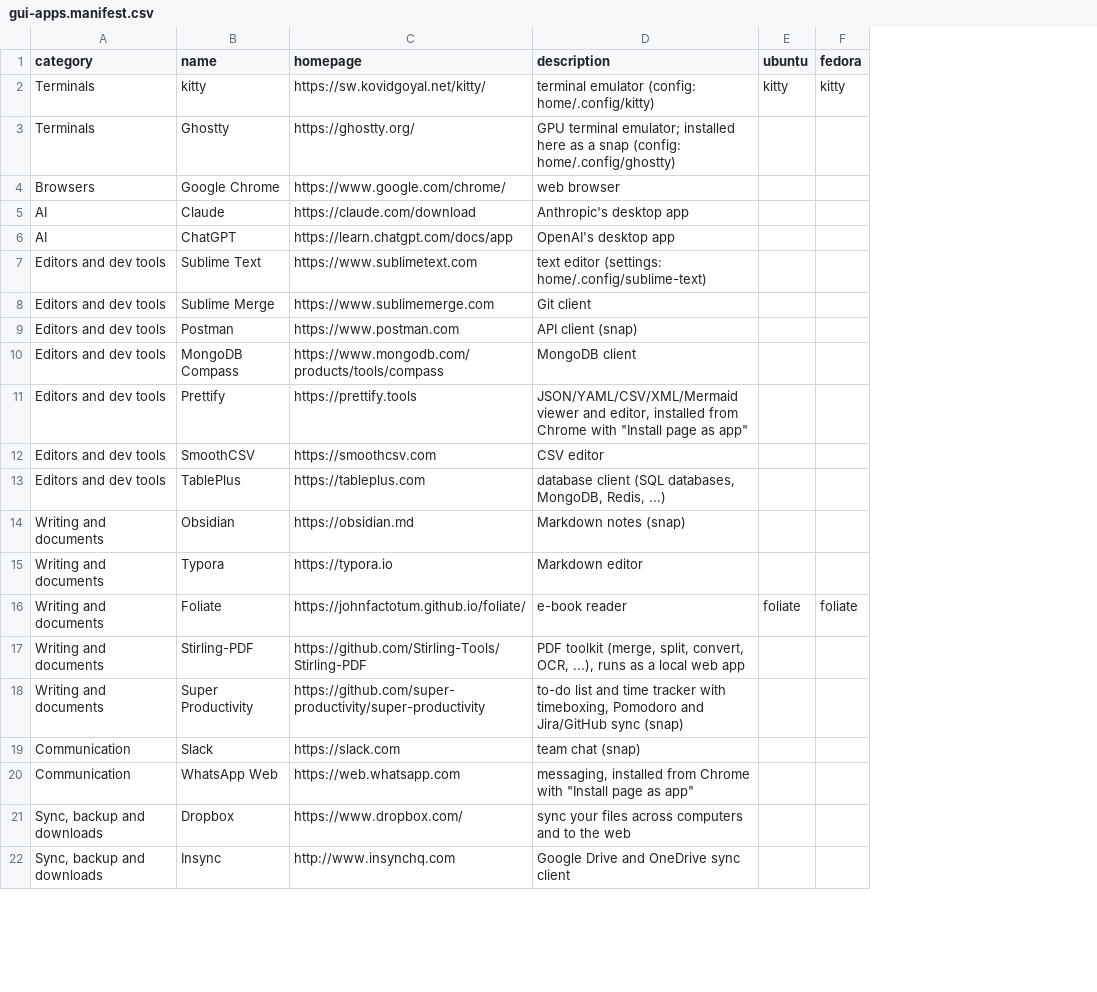
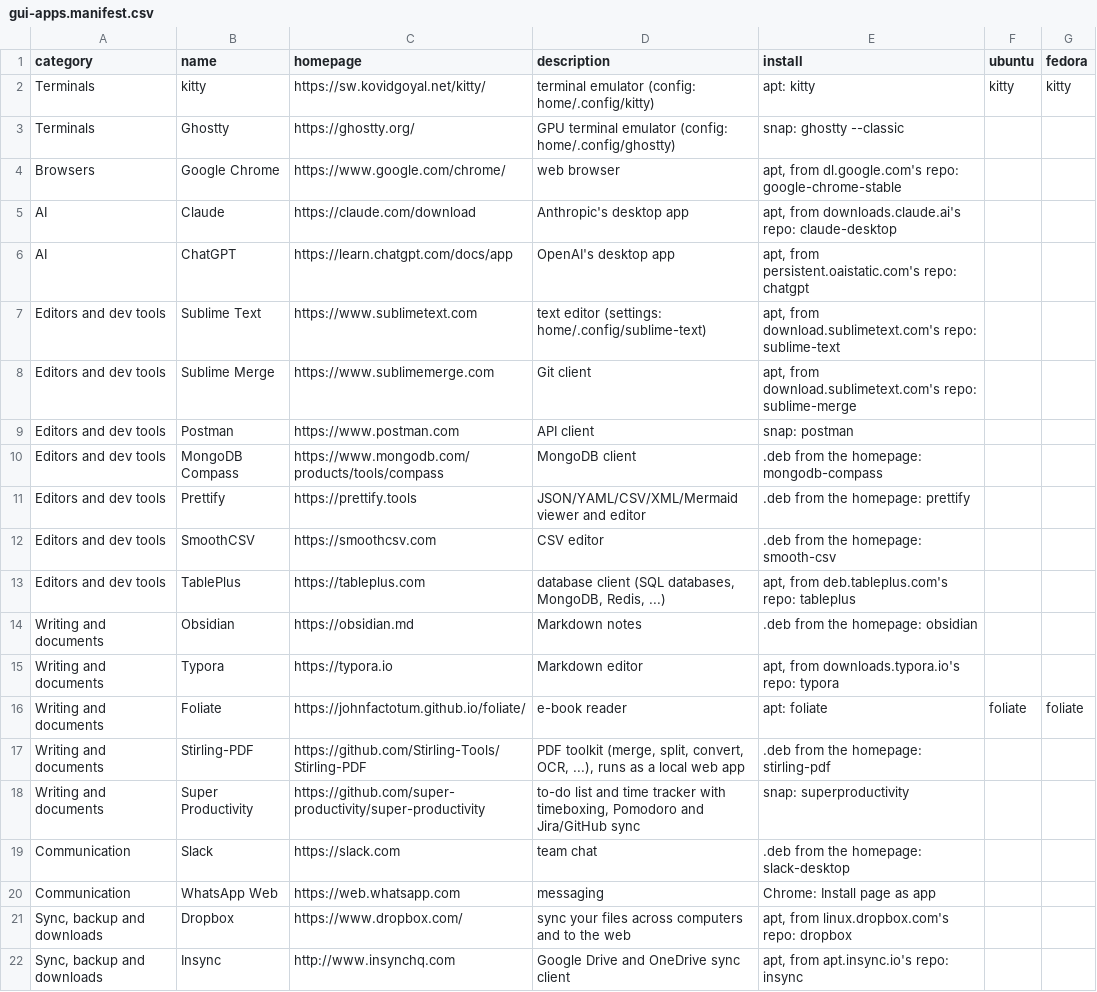
Before and after one commit to chaudhryjunaid/rcfiles, a CSV file: gui-apps.manifest.csv, drawn as a sheet; only a part is shown; the diff covers the shown part only; the diff names each change by its address in the sheet, - before the commit and + after, or states it on an @@ line.

```diff
--- a/gui-apps.manifest.csv
+++ b/gui-apps.manifest.csv
+column E (install), rows 2-22: apt: kitty | snap: ghostty --classic | apt, from dl.google.com's repo: google-chrome-stable | apt, from downloads.claude.ai's repo: claude-desktop | apt, from persistent.oaistatic.com's repo: chatgpt | apt, from download.sublimetext.com's repo: sublime-text | apt, from download.sublimetext.com's repo: sublime-merge | snap: postman | .deb from the homepage: mongodb-compass | .deb from the homepage: prettify | .deb from the homepage: smooth-csv | apt, from deb.tableplus.com's repo: tableplus | .deb from the homepage: obsidian | apt, from downloads.typora.io's repo: typora | apt: foliate | .deb from the homepage: stirling-pdf | snap: superproductivity | .deb from the homepage: slack-desktop | Chrome: Install page as app | apt, from linux.dropbox.com's repo: dropbox | apt, from apt.insync.io's repo: insync
-D3 (description): GPU terminal emulator; installed here as a snap (config: home/.config/ghostty)
+D3 (description): GPU terminal emulator (config: home/.config/ghostty)
-D9 (description): API client (snap)
+D9 (description): API client
-D11 (description): …viewer and editor, installed from Chrome with "Install page as app"
+D11 (description): …viewer and editor
-D14 (description): Markdown notes (snap)
+D14 (description): Markdown notes
-D18 (description): …Jira/GitHub sync (snap)
+D18 (description): …Jira/GitHub sync
-D19 (description): team chat (snap)
+D19 (description): team chat
-D20 (description): messaging, installed from Chrome with "Install page as app"
+D20 (description): messaging
```
Also changed, not shown: 4 edited cells elsewhere in this file, cli-apps.manifest.csv, 4 other files.
